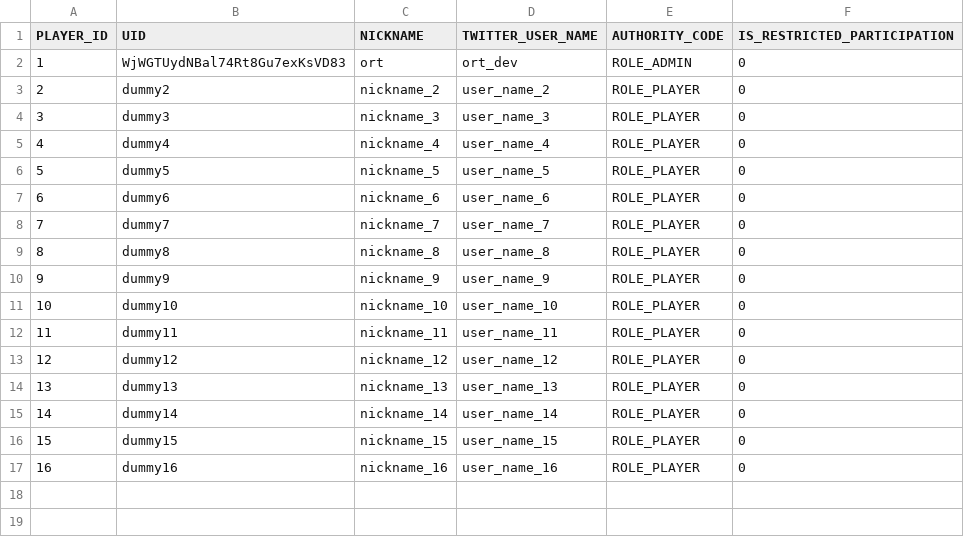
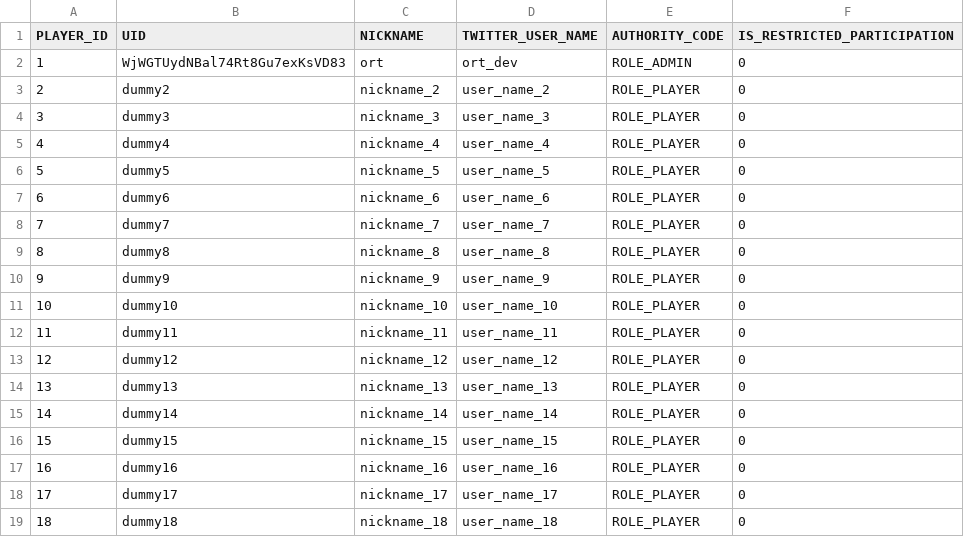
Before and after one commit to h-orito/firewolf, a TSV file: backend/dbflute_firewolfdb/playsql/data/ut/tsv/UTF-8/00-PLAYER.tsv, drawn as a sheet.

```diff
--- a/backend/dbflute_firewolfdb/playsql/data/ut/tsv/UTF-8/00-PLAYER.tsv
+++ b/backend/dbflute_firewolfdb/playsql/data/ut/tsv/UTF-8/00-PLAYER.tsv
@@ -17 +17,3 @@ PLAYER_ID	UID	NICKNAME	TWITTER_USER_NAME	AUTHORITY_CODE	IS_RESTRICTED_PARTICIPAT
 16	dummy16	nickname_16	user_name_16	ROLE_PLAYER	0
+17	dummy17	nickname_17	user_name_17	ROLE_PLAYER	0
+18	dummy18	nickname_18	user_name_18	ROLE_PLAYER	0
```
Also changed, not shown: 42 other files.
